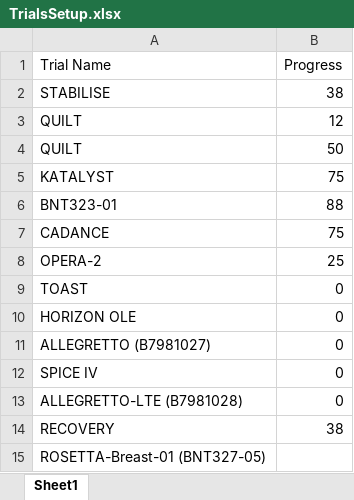
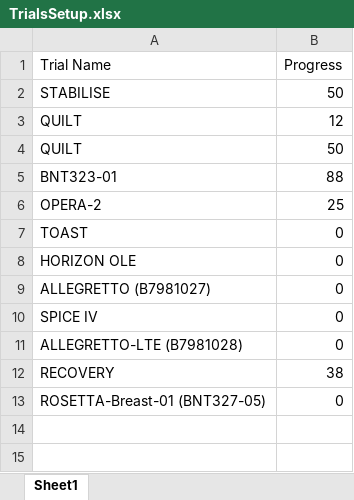
Before and after one commit to bellahomeschooljr-debug/clinicaltrials-portal, an Excel workbook: TrialsSetup.xlsx, sheet Sheet1, drawn as a sheet; values as stored, in another font and other column widths than the file's, no borders; table styles not drawn; removed rows and columns are numbered as before the commit, all else as after; the diff names each change by its address in the sheet, - before the commit and + after, or states it on an @@ line.

Commit message:
Update TrialsSetup 2025-12-16 12:01

```diff
--- a/TrialsSetup.xlsx (sheet Sheet1)
+++ b/TrialsSetup.xlsx (sheet Sheet1)
-B2 (Progress): 38
+B2 (Progress): 50
-row 5: KATALYST | 75
-row 7: CADANCE | 75
-B13 (Progress): (empty)
+B13 (Progress): 0
```
